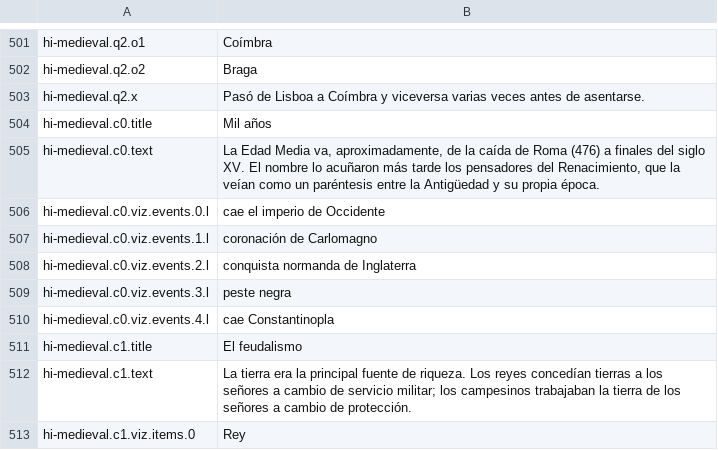
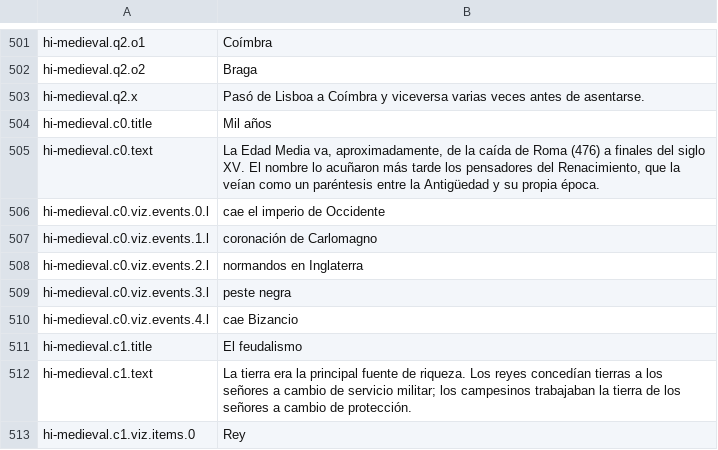
Before and after one commit to carlosCastro99/thiirfv588wui5773, a TSV file: content/i18n/es/history.tsv, drawn as a sheet; only a part is shown, gaps mark what is left out.

```diff
--- a/content/i18n/es/history.tsv
+++ b/content/i18n/es/history.tsv
@@ -507,5 +507,5 @@ hi-medieval.c0.viz.events.0.l	cae el imperio de Occidente
 hi-medieval.c0.viz.events.1.l	coronación de Carlomagno
-hi-medieval.c0.viz.events.2.l	conquista normanda de Inglaterra
+hi-medieval.c0.viz.events.2.l	normandos en Inglaterra
 hi-medieval.c0.viz.events.3.l	peste negra
-hi-medieval.c0.viz.events.4.l	cae Constantinopla
+hi-medieval.c0.viz.events.4.l	cae Bizancio
 hi-medieval.c1.title	El feudalismo
```
Also changed, not shown: content/i18n/es/electronics.tsv, content/i18n/es/nature.tsv, 29 other files.
